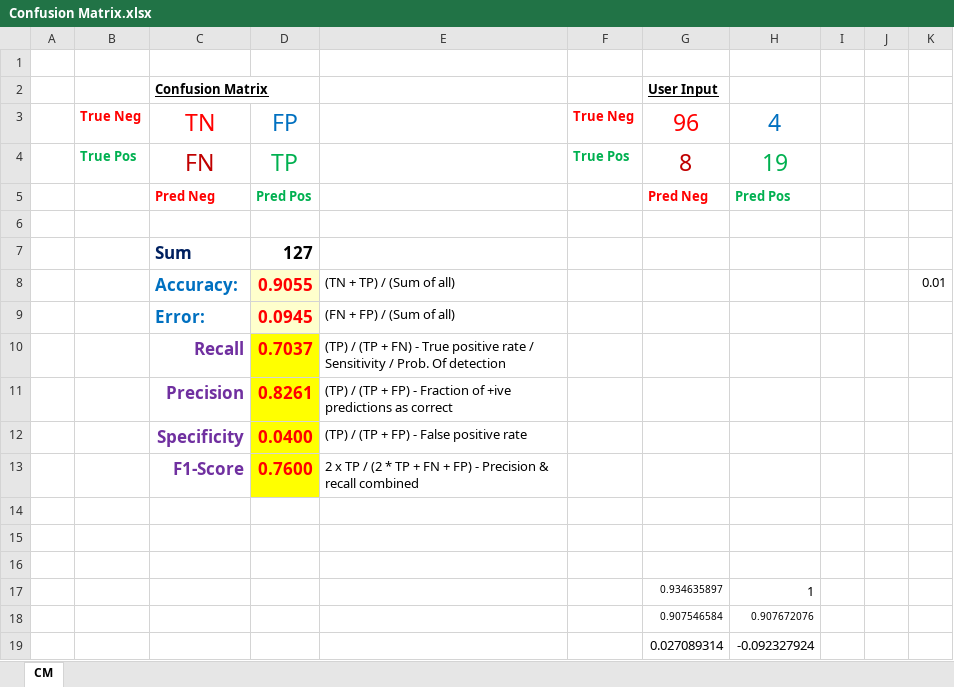
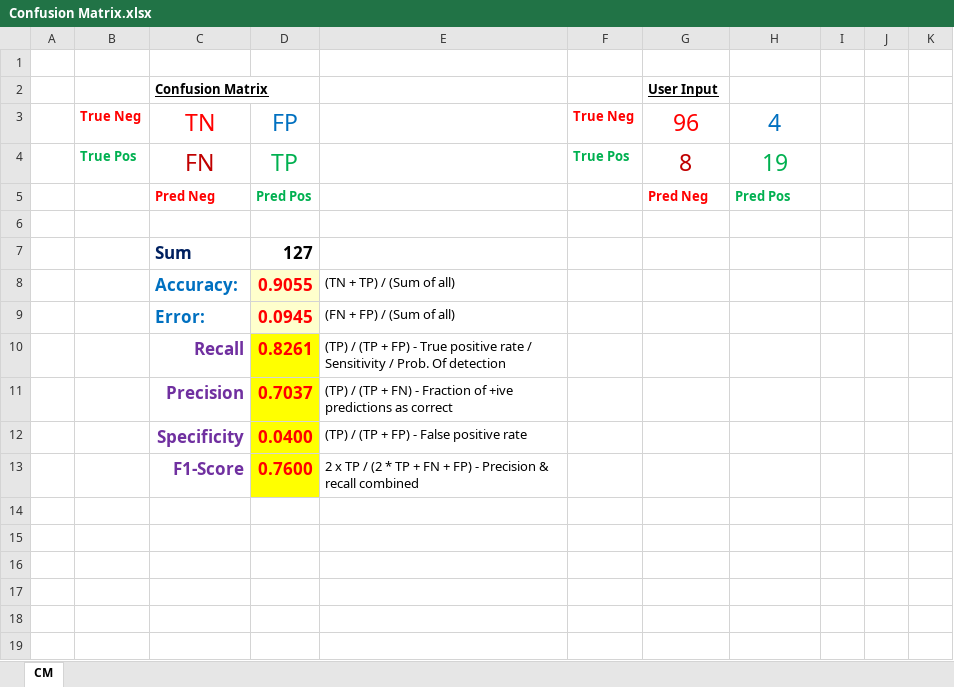
Before and after one commit to syedmeesamali/CourseraPlus, an Excel workbook: 4_Applied ML with Python/Course/Week-3/Confusion Matrix.xlsx, sheet CM, drawn as a sheet; values as stored, in another font and other column widths than the file's, no borders; the diff names each change by its address in the sheet, - before the commit and + after, or states it on an @@ line.

```diff
--- a/4_Applied ML with Python/Course/Week-3/Confusion Matrix.xlsx (sheet CM)
+++ b/4_Applied ML with Python/Course/Week-3/Confusion Matrix.xlsx (sheet CM)
-K8: 0.01
+K8: (empty)
-D10: 0.7037
+D10: 0.8261
-E10: …(TP + FN) - True…
+E10: …(TP + FP) - True…
-D11: 0.8261
+D11: 0.7037
-E11: …(TP + FP) - Fraction…
+E11: …(TP + FN) - Fraction…
-row 14: (empty)
-row 15: (empty)
-row 16: (empty)
-row 17:  |  |  |  |  |  | 0.934635897 | 1
-row 18:  |  |  |  |  |  | 0.907546584 | 0.907672076
-row 19:  |  |  |  |  |  | 0.027089314 | -0.092327924
```
Also changed, not shown: 3 other files.
